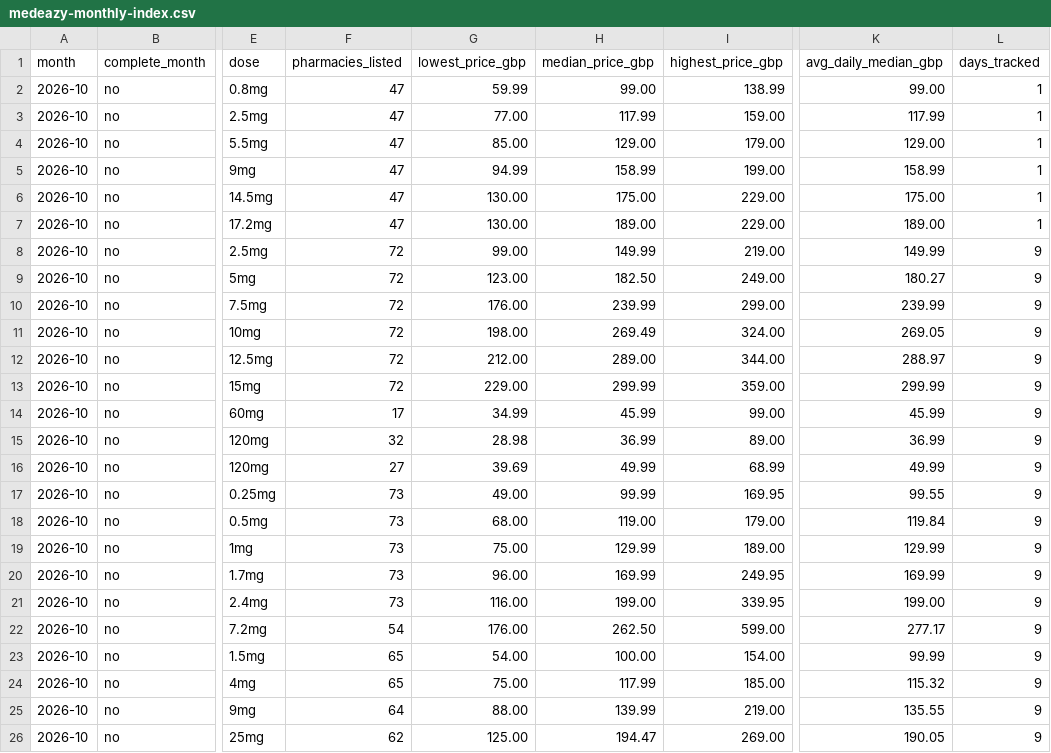
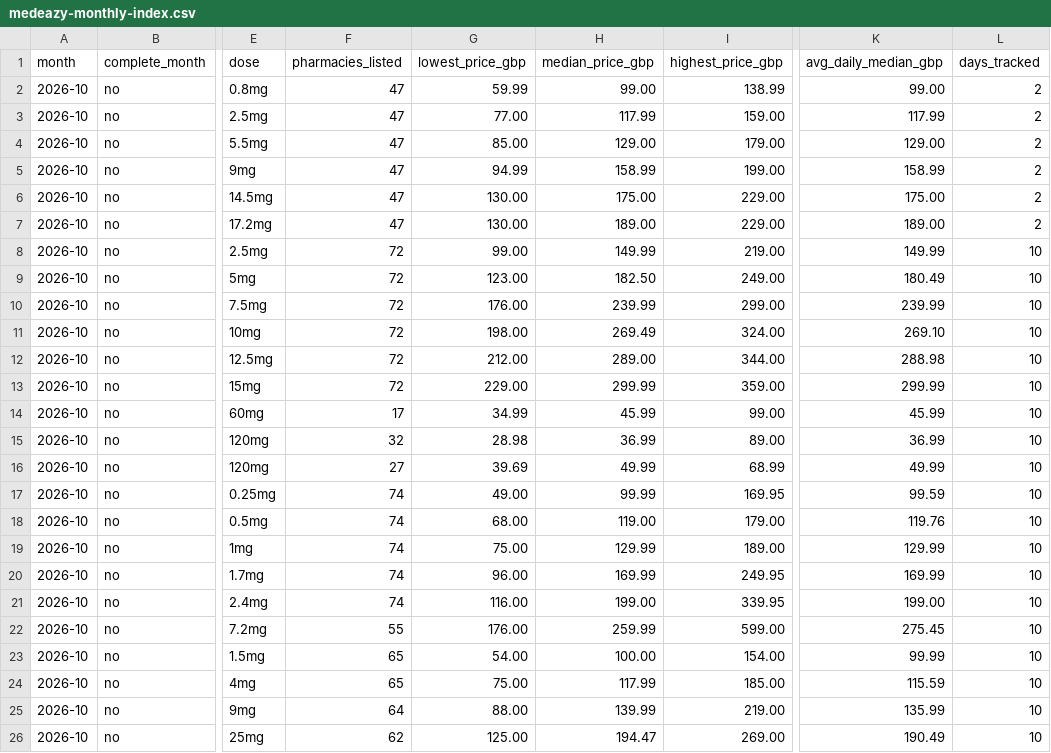
Before and after one commit to MedEazy2026/medeazy-price-data, a CSV file: docs/medeazy-monthly-index.csv, drawn as a sheet; only a part is shown, gaps mark what is left out; the diff names each change by its address in the sheet, - before the commit and + after, or states it on an @@ line.

```diff
--- a/docs/medeazy-monthly-index.csv
+++ b/docs/medeazy-monthly-index.csv
-L2:L7 (days_tracked): 1
+L2:L7 (days_tracked): 2
-L8:L26 (days_tracked): 9
+L8:L26 (days_tracked): 10
-K9 (avg_daily_median_gbp): 180.27
+K9 (avg_daily_median_gbp): 180.49
-K11 (avg_daily_median_gbp): 269.05
+K11 (avg_daily_median_gbp): 269.10
-K12 (avg_daily_median_gbp): 288.97
+K12 (avg_daily_median_gbp): 288.98
-F17:F21 (pharmacies_listed): 73
+F17:F21 (pharmacies_listed): 74
-K17 (avg_daily_median_gbp): 99.55
+K17 (avg_daily_median_gbp): 99.59
-K18 (avg_daily_median_gbp): 119.84
+K18 (avg_daily_median_gbp): 119.76
-F22 (pharmacies_listed): 54
+F22 (pharmacies_listed): 55
-H22 (median_price_gbp): 262.50
+H22 (median_price_gbp): 259.99
-K22 (avg_daily_median_gbp): 277.17
+K22 (avg_daily_median_gbp): 275.45
-K24 (avg_daily_median_gbp): 115.32
+K24 (avg_daily_median_gbp): 115.59
-K25 (avg_daily_median_gbp): 135.55
+K25 (avg_daily_median_gbp): 135.99
-K26 (avg_daily_median_gbp): 190.05
+K26 (avg_daily_median_gbp): 190.49
```
Also changed, not shown: data/ledger.csv, docs/medeazy-prices-history.csv, 3 other files.
